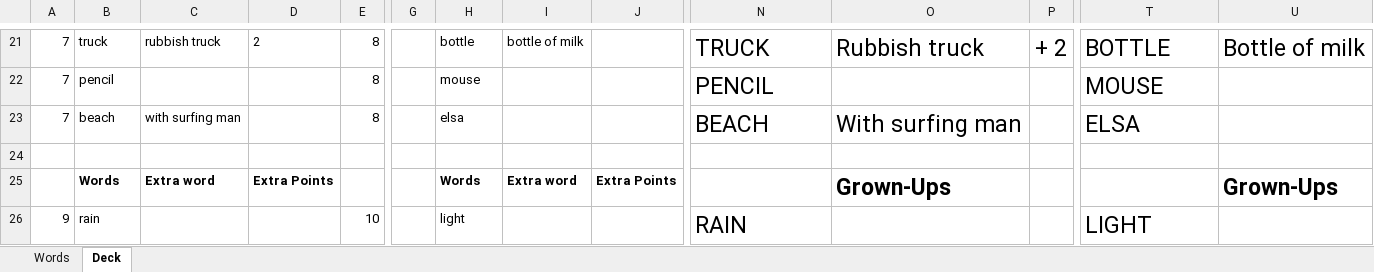
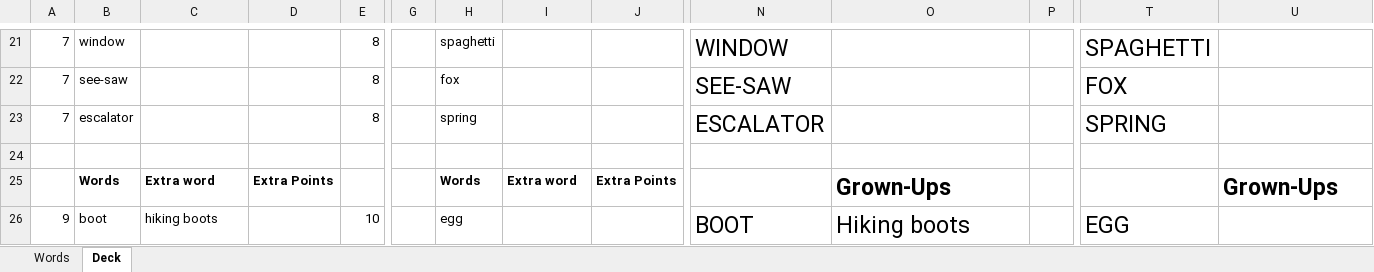
Before and after one commit to jceresearch/drawing_cards, an Excel workbook: drawing_cards.xlsx, sheet Deck, drawn as a sheet; only a part is shown, gaps mark what is left out; values as stored, in another font and other column widths than the file's, no borders; the diff covers the shown part only; the diff names each change by its address in the sheet, - before the commit and + after, or states it on an @@ line.

```diff
--- a/drawing_cards.xlsx (sheet Deck)
+++ b/drawing_cards.xlsx (sheet Deck)
-B21: truck
+B21: window
-C21: rubbish truck
+C21: (empty)
-D21: 2
+D21: (empty)
-H21: bottle
+H21: spaghetti
-I21: bottle of milk
+I21: (empty)
-N21: TRUCK
+N21: WINDOW
-O21: Rubbish truck
+O21: (empty)
-P21: + 2
+P21: (empty)
-T21: BOTTLE
+T21: SPAGHETTI
-U21: Bottle of milk
+U21: (empty)
-B22: pencil
+B22: see-saw
-H22: mouse
+H22: fox
-N22: PENCIL
+N22: SEE-SAW
-T22: MOUSE
+T22: FOX
-B23: beach
+B23: escalator
-C23: with surfing man
+C23: (empty)
-H23: elsa
+H23: spring
-N23: BEACH
+N23: ESCALATOR
-O23: With surfing man
+O23: (empty)
-T23: ELSA
+T23: SPRING
-B26: rain
+B26: boot
-C26: (empty)
+C26: hiking boots
-H26: light
+H26: egg
-N26: RAIN
+N26: BOOT
-O26: (empty)
+O26: Hiking boots
-T26: LIGHT
+T26: EGG
```
Also changed, not shown: 642 edited cells elsewhere in this sheet, sheet Words, formulas that keep their value.
